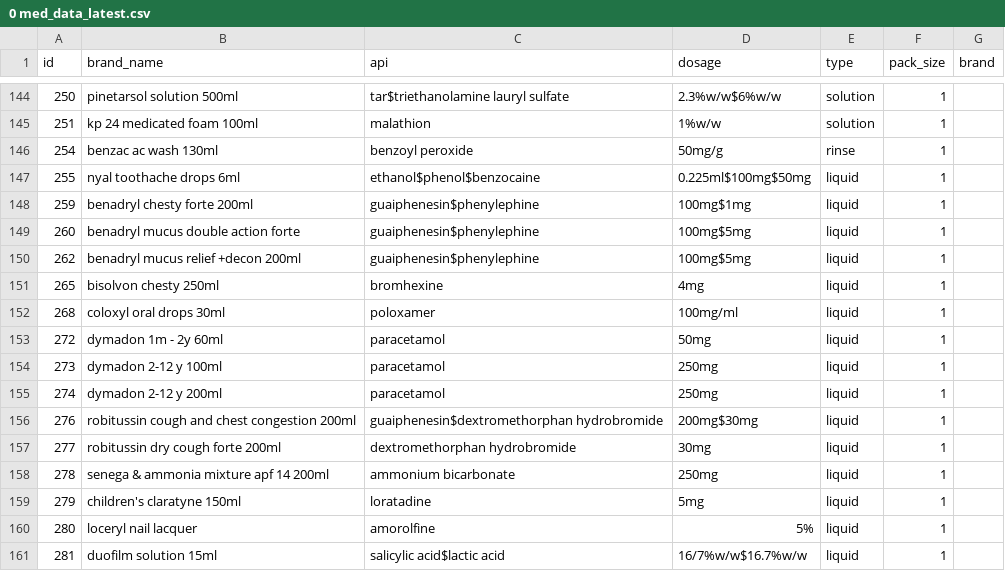
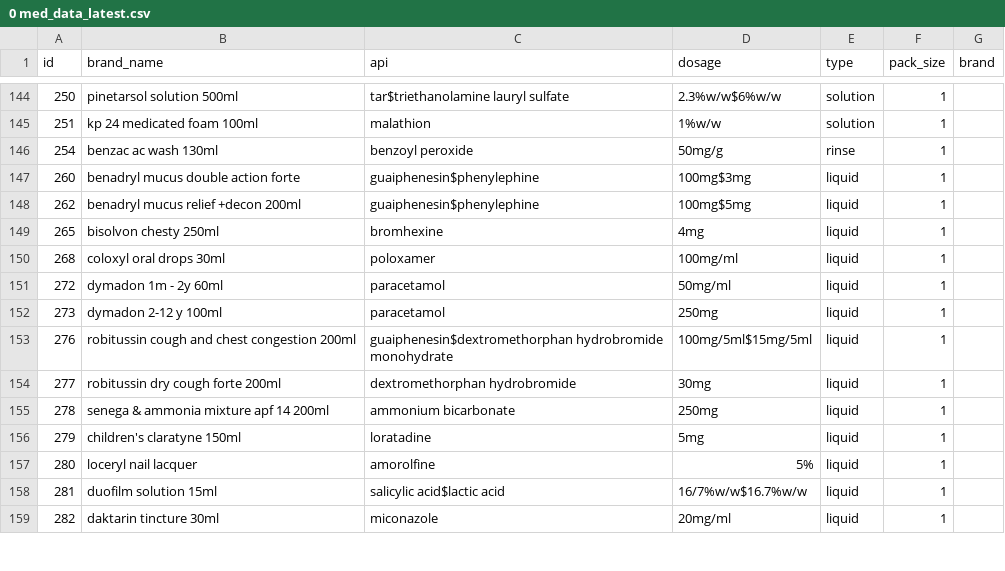
Before and after one commit to chiachinggg/Medication-Dispensing-with-Image-Processing, a CSV file: Dataset_30-4-2024/0 med_data_latest.csv, drawn as a sheet; only a part is shown, gaps mark what is left out; the shorter side is filled out with more unchanged rows.

Commit message:
push dataset

```diff
--- a/Dataset_30-4-2024/0 med_data_latest.csv
+++ b/Dataset_30-4-2024/0 med_data_latest.csv
@@ -146,5 +146,3 @@ id,brand_name,api,dosage,type,pack_size,brand
 254,benzac ac wash 130ml,benzoyl peroxide,50mg/g,rinse,1,
-255,nyal toothache drops 6ml,ethanol$phenol$benzocaine,0.225ml$100mg$50mg,liquid,1,
-259,benadryl chesty forte 200ml,guaiphenesin$phenylephine,100mg$1mg,liquid,1,
-260,benadryl mucus double action forte,guaiphenesin$phenylephine,100mg$5mg,liquid,1,
+260,benadryl mucus double action forte,guaiphenesin$phenylephine,100mg$3mg,liquid,1,
 262,benadryl mucus relief +decon 200ml,guaiphenesin$phenylephine,100mg$5mg,liquid,1,
@@ -152,6 +150,5 @@ id,brand_name,api,dosage,type,pack_size,brand
 268,coloxyl oral drops 30ml,poloxamer,100mg/ml,liquid,1,
-272,dymadon 1m - 2y 60ml,paracetamol,50mg,liquid,1,
+272,dymadon 1m - 2y 60ml,paracetamol,50mg/ml,liquid,1,
 273,dymadon 2-12 y 100ml,paracetamol,250mg,liquid,1,
-274,dymadon 2-12 y 200ml,paracetamol,250mg,liquid,1,
-276,robitussin cough and chest congestion 200ml,guaiphenesin$dextromethorphan hydrobromide,200mg$30mg,liquid,1,
+276,robitussin cough and chest congestion 200ml,guaiphenesin$dextromethorphan hydrobromide monohydrate,100mg/5ml$15mg/5ml,liquid,1,
 277,robitussin dry cough forte 200ml,dextromethorphan hydrobromide,30mg,liquid,1,
```
